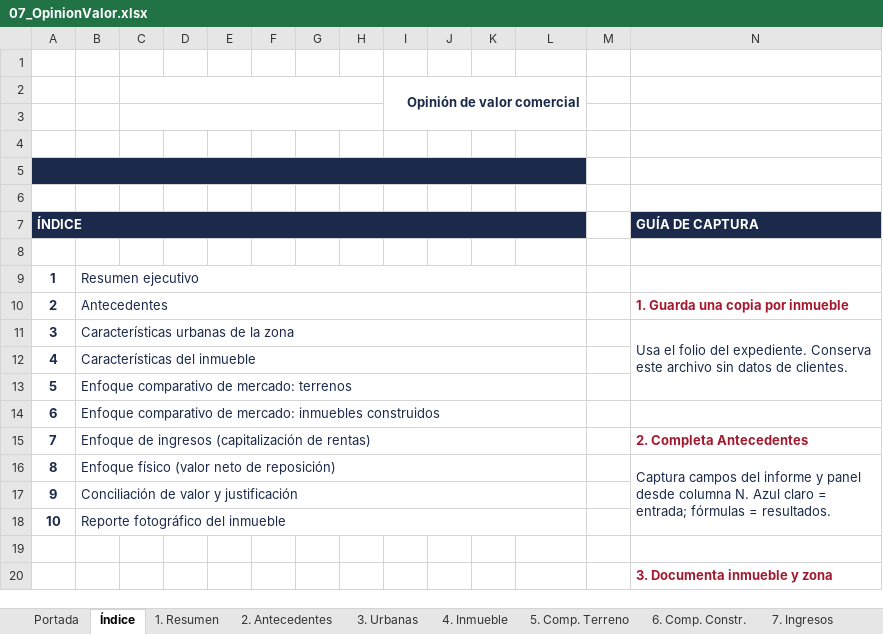
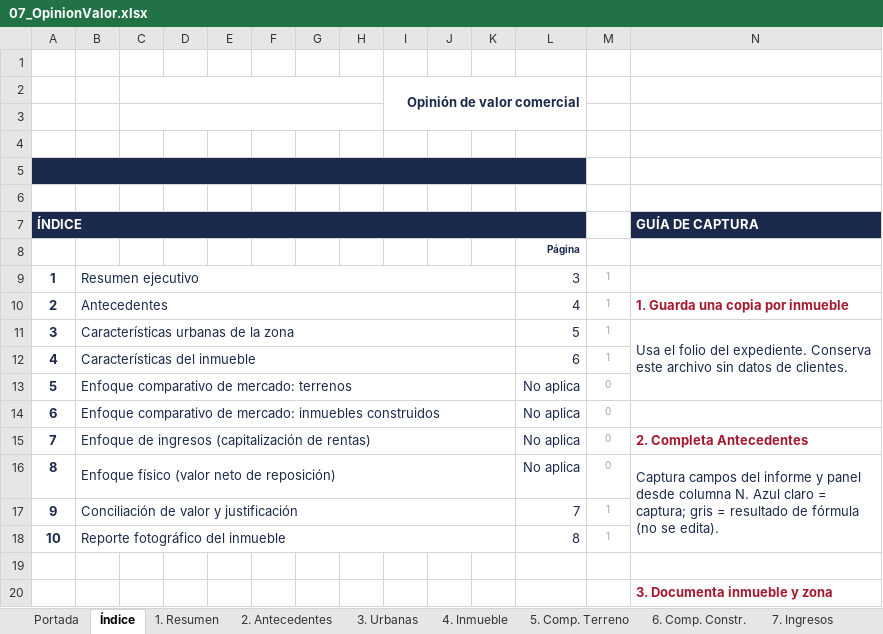
Before and after one commit to M01535NT/fortius-inmuebles, an Excel workbook: public/plantillas/07_OpinionValor.xlsx, sheet Índice, drawn as a sheet; only a part is shown; values as stored, in another font and other column widths than the file's, no borders; charts and pictures not drawn; the diff covers the shown part only; the diff names each change by its address in the sheet, - before the commit and + after, or states it on an @@ line.

```diff
--- a/public/plantillas/07_OpinionValor.xlsx (sheet Índice)
+++ b/public/plantillas/07_OpinionValor.xlsx (sheet Índice)
-L8: (empty)
+L8: Página
-B9:L9 merged
+B9:K9 merged
-L9: (empty)
+L9: 3
-M9:M12: (empty)
+M9:M12: 1
-B10:L10 merged
+B10:K10 merged
-L10: (empty)
+L10: 4
-B11:L11 merged
+B11:K11 merged
-L11: (empty)
+L11: 5
-B12:L12 merged
+B12:K12 merged
-L12: (empty)
+L12: 6
-B13:L13 merged
+B13:K13 merged
-L13:L16: (empty)
+L13:L16: No aplica
-M13:M16: (empty)
+M13:M16: 0
-B14:L14 merged
+B14:K14 merged
-B15:L15 merged
+B15:K15 merged
-B16:L16 merged
+B16:K16 merged
-N16 (GUÍA DE CAPTURA): …claro = entrada; fórmulas = resultados.
+N16 (GUÍA DE CAPTURA): …claro = captura; gris = resultado de fórmula (no se edita).
-B17:L17 merged
+B17:K17 merged
-L17: (empty)
+L17: 7
-M17:M18: (empty)
+M17:M18: 1
-B18:L18 merged
+B18:K18 merged
-L18: (empty)
+L18: 8
```
Also changed, not shown: 2 edited cells elsewhere in this sheet, sheet 2. Antecedentes, sheet 7. Ingresos, sheet 8. Físico, sheet 6. Comp. Constr., sheet 5. Comp. Terreno, sheet 10. Fotografías, 5 more sheets, formulas that keep their value, charts or pictures, 14 other files.
